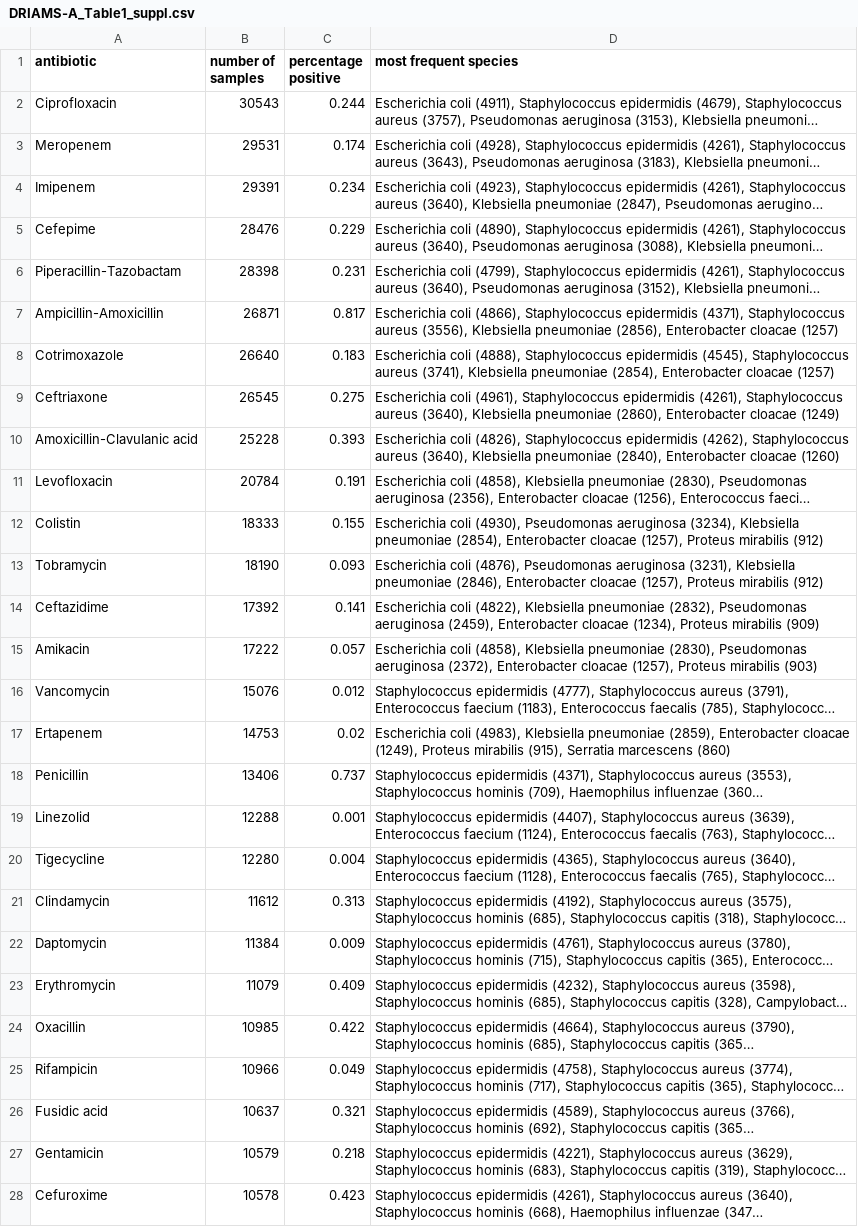
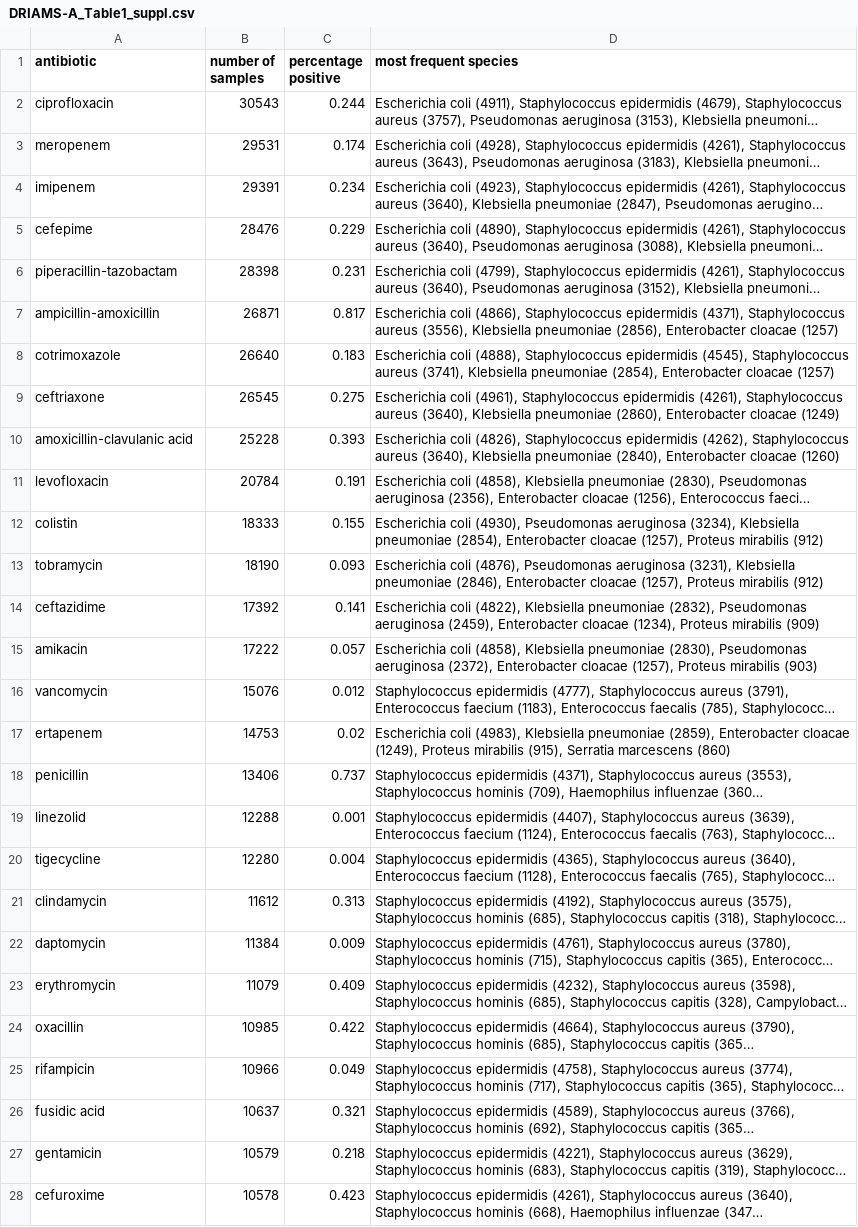
Before and after one commit to BorgwardtLab/maldi_amr, a CSV file: amr_maldi_ml/plots/tables/DRIAMS-A_Table1_suppl.csv, drawn as a sheet; only a part is shown; long unchanged cells end in …; the diff covers the shown part only; the diff names each change by its address in the sheet, - before the commit and + after, or states it on an @@ line.

```diff
--- a/amr_maldi_ml/plots/tables/DRIAMS-A_Table1_suppl.csv
+++ b/amr_maldi_ml/plots/tables/DRIAMS-A_Table1_suppl.csv
-A2 (antibiotic): Ciprofloxacin
+A2 (antibiotic): ciprofloxacin
-A3 (antibiotic): Meropenem
+A3 (antibiotic): meropenem
-A4 (antibiotic): Imipenem
+A4 (antibiotic): imipenem
-A5 (antibiotic): Cefepime
+A5 (antibiotic): cefepime
-A6 (antibiotic): Piperacillin-Tazobactam
+A6 (antibiotic): piperacillin-tazobactam
-A7 (antibiotic): Ampicillin-Amoxicillin
+A7 (antibiotic): ampicillin-amoxicillin
-A8 (antibiotic): Cotrimoxazole
+A8 (antibiotic): cotrimoxazole
-A9 (antibiotic): Ceftriaxone
+A9 (antibiotic): ceftriaxone
-A10 (antibiotic): Amoxicillin-Clavulanic acid
+A10 (antibiotic): amoxicillin-clavulanic acid
-A11 (antibiotic): Levofloxacin
+A11 (antibiotic): levofloxacin
-A12 (antibiotic): Colistin
+A12 (antibiotic): colistin
-A13 (antibiotic): Tobramycin
+A13 (antibiotic): tobramycin
-A14 (antibiotic): Ceftazidime
+A14 (antibiotic): ceftazidime
-A15 (antibiotic): Amikacin
+A15 (antibiotic): amikacin
-A16 (antibiotic): Vancomycin
+A16 (antibiotic): vancomycin
-A17 (antibiotic): Ertapenem
+A17 (antibiotic): ertapenem
-A18 (antibiotic): Penicillin
+A18 (antibiotic): penicillin
-A19 (antibiotic): Linezolid
+A19 (antibiotic): linezolid
-A20 (antibiotic): Tigecycline
+A20 (antibiotic): tigecycline
-A21 (antibiotic): Clindamycin
+A21 (antibiotic): clindamycin
-A22 (antibiotic): Daptomycin
+A22 (antibiotic): daptomycin
-A23 (antibiotic): Erythromycin
+A23 (antibiotic): erythromycin
-A24 (antibiotic): Oxacillin
+A24 (antibiotic): oxacillin
-A25 (antibiotic): Rifampicin
+A25 (antibiotic): rifampicin
-A26 (antibiotic): Fusidic acid
+A26 (antibiotic): fusidic acid
-A27 (antibiotic): Gentamicin
+A27 (antibiotic): gentamicin
-A28 (antibiotic): Cefuroxime
+A28 (antibiotic): cefuroxime
```
Also changed, not shown: 44 edited cells elsewhere in this file, amr_maldi_ml/plots/tables/DRIAMS-A_Table1.csv, amr_maldi_ml/plots/tables/Table3_replication.csv, 3 other files.
